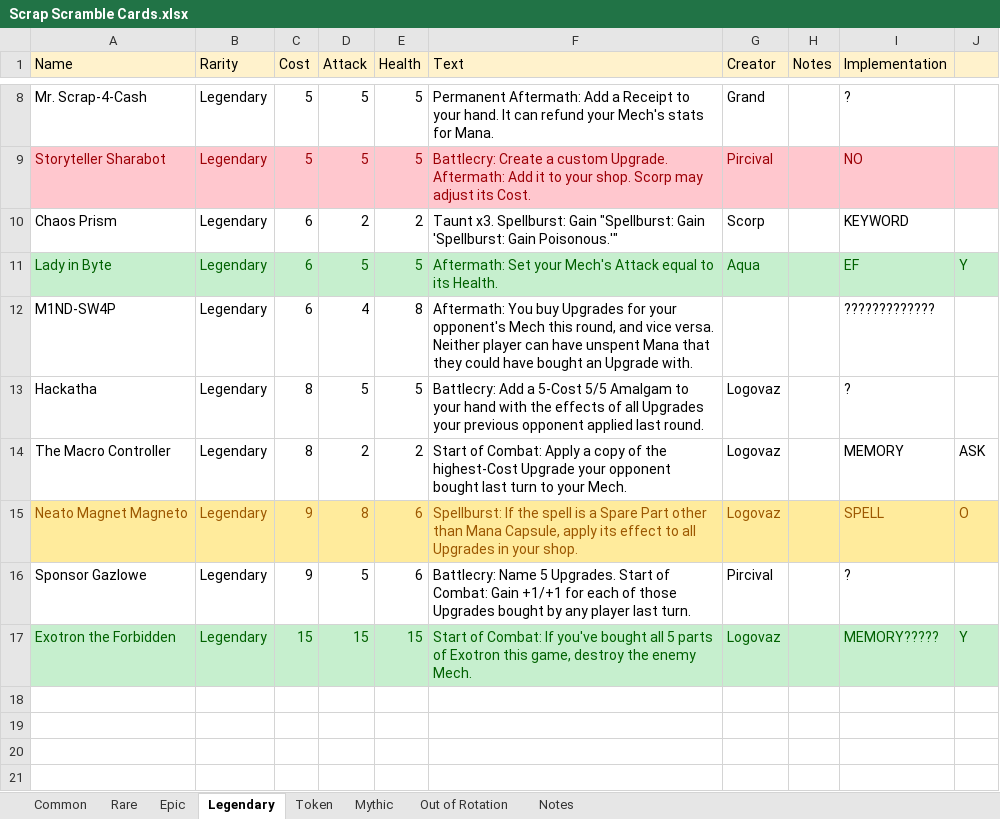
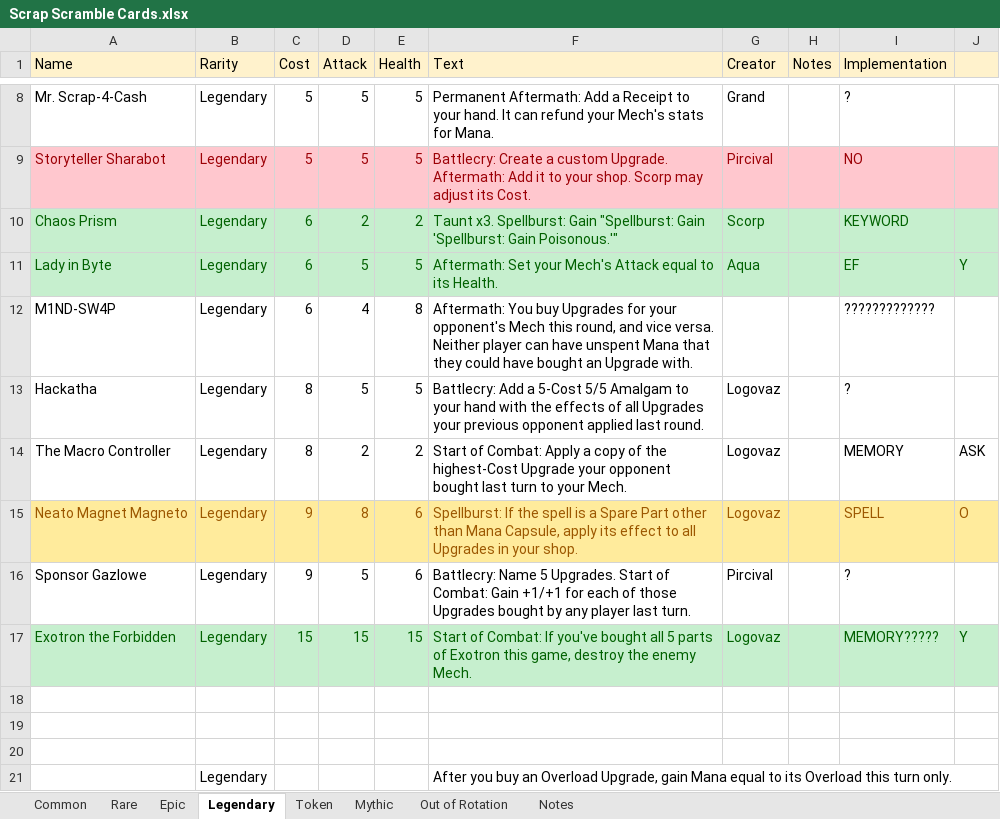
Before and after one commit to stelitop/ScrapScramble, an Excel workbook: Scrap Scramble Cards.xlsx, sheet Legendary, drawn as a sheet; only a part is shown, gaps mark what is left out; values as stored, in another font and other column widths than the file's, no borders; table styles not drawn; the diff names each change by its address in the sheet, - before the commit and + after, or states it on an @@ line.

```diff
--- a/Scrap Scramble Cards.xlsx (sheet Legendary)
+++ b/Scrap Scramble Cards.xlsx (sheet Legendary)
-A10:J10 fill: none
+A10:J10 fill: #C6EFCE
-A10:G10 text colour: black
+A10:G10 text colour: #006100
-I10 text colour: black
+I10 text colour: #006100
+row 18: (empty)
+row 19: (empty)
+row 20: (empty)
+row 21:  | Legendary |  |  |  | After you buy an Overload Upgrade, gain Mana equal to its Overload this turn only.
```
Also changed, not shown: sheet Epic, sheet Rare, 10 other files.
